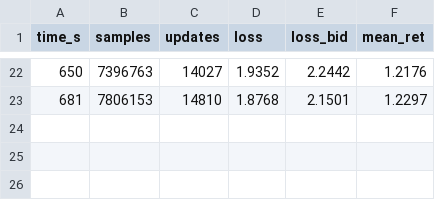
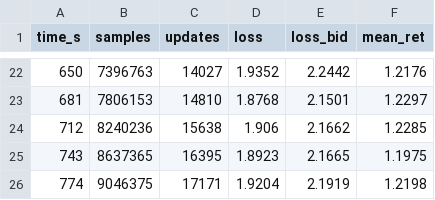
Before and after one commit to FreedomLW/Student_poker, a CSV file: runs/dmc/dmc_v3/log.csv, drawn as a sheet; only a part is shown, gaps mark what is left out; the diff names each change by its address in the sheet, - before the commit and + after, or states it on an @@ line.

```diff
--- a/runs/dmc/dmc_v3/log.csv
+++ b/runs/dmc/dmc_v3/log.csv
+row 24: 712 | 8240236 | 15638 | 1.906 | 2.1662 | 1.2285
+row 25: 743 | 8637365 | 16395 | 1.8923 | 2.1665 | 1.1975
+row 26: 774 | 9046375 | 17171 | 1.9204 | 2.1919 | 1.2198
```
Also changed, not shown: 8 other files.
